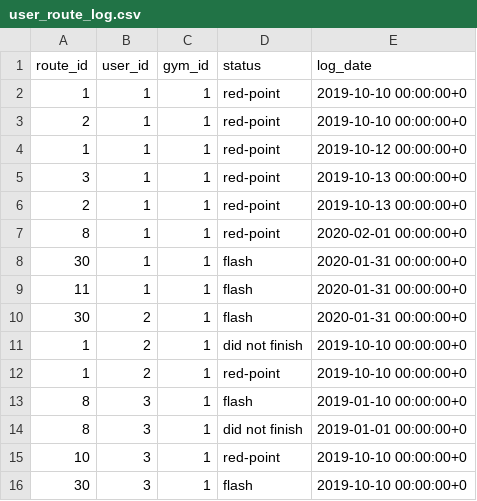
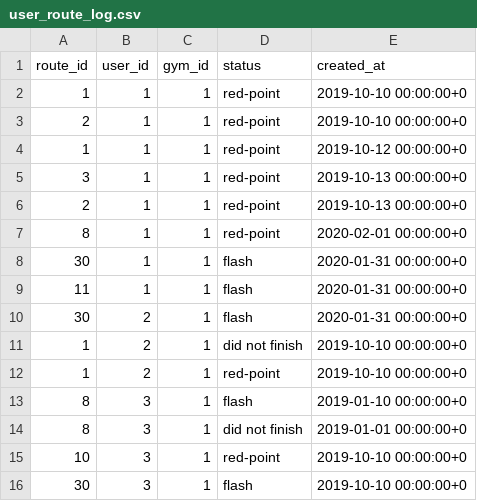
Before and after one commit to andrius-sil/climbicus, a CSV file: server/resources/user_route_log.csv, drawn as a sheet.

```diff
--- a/server/resources/user_route_log.csv
+++ b/server/resources/user_route_log.csv
@@ -1,2 +1,2 @@
-route_id,user_id,gym_id,status,log_date
+route_id,user_id,gym_id,status,created_at
 1,1,1,red-point,2019-10-10 00:00:00+0
```
Also changed, not shown: server/resources/routes.csv, 4 other files.
